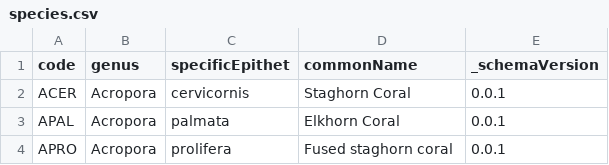
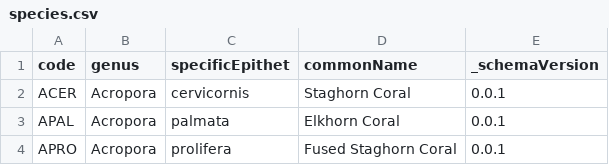
Before and after one commit to OpenCoralTools/oct-registry, a CSV file: public/downloads/species.csv, drawn as a sheet.

```diff
--- a/public/downloads/species.csv
+++ b/public/downloads/species.csv
@@ -3,2 +3,2 @@
 "APAL","Acropora","palmata","Elkhorn Coral","0.0.1"
-"APRO","Acropora","prolifera","Fused staghorn coral","0.0.1"
+"APRO","Acropora","prolifera","Fused Staghorn Coral","0.0.1"
```
